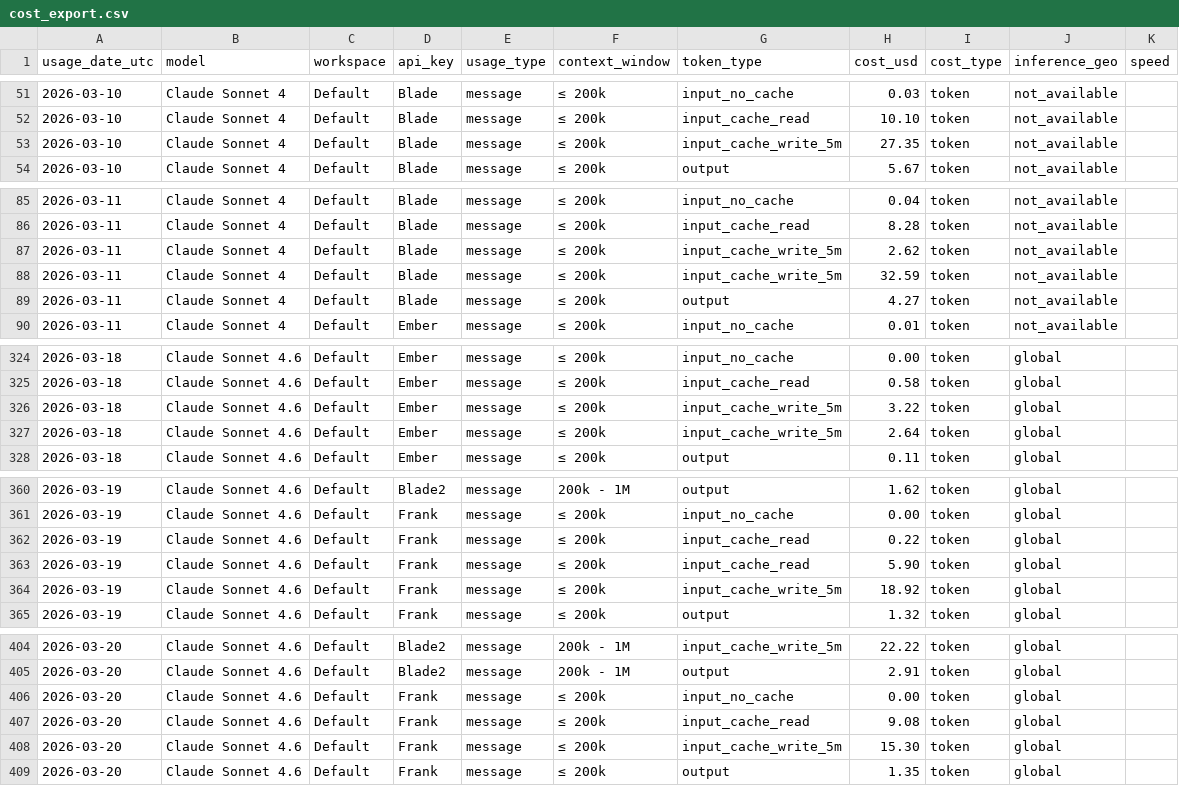
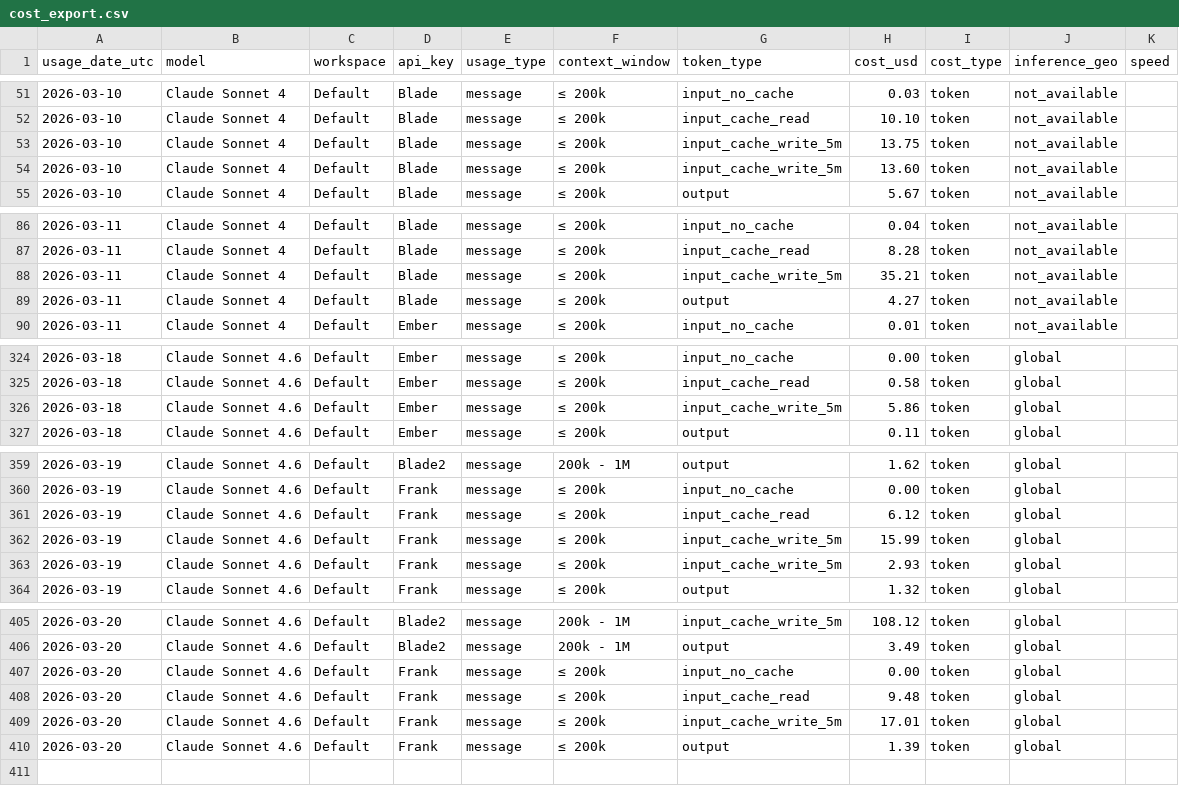
Before and after one commit to VikingSam/token-dashboard, a CSV file: cost_export.csv, drawn as a sheet; only a part is shown, gaps mark what is left out; the diff covers the shown part only.

Commit message:
Token dashboard update 2026-03-20T23:07:04Z

```diff
--- a/cost_export.csv
+++ b/cost_export.csv
@@ -52,3 +52,4 @@ usage_date_utc,model,workspace,api_key,usage_type,context_window,token_type,cost
 2026-03-10,Claude Sonnet 4,Default,Blade,message,≤ 200k,input_cache_read,10.10,token,not_available,
-2026-03-10,Claude Sonnet 4,Default,Blade,message,≤ 200k,input_cache_write_5m,27.35,token,not_available,
+2026-03-10,Claude Sonnet 4,Default,Blade,message,≤ 200k,input_cache_write_5m,13.75,token,not_available,
+2026-03-10,Claude Sonnet 4,Default,Blade,message,≤ 200k,input_cache_write_5m,13.60,token,not_available,
 2026-03-10,Claude Sonnet 4,Default,Blade,message,≤ 200k,output,5.67,token,not_available,
@@ -86,4 +87,3 @@ usage_date_utc,model,workspace,api_key,usage_type,context_window,token_type,cost
 2026-03-11,Claude Sonnet 4,Default,Blade,message,≤ 200k,input_cache_read,8.28,token,not_available,
-2026-03-11,Claude Sonnet 4,Default,Blade,message,≤ 200k,input_cache_write_5m,2.62,token,not_available,
-2026-03-11,Claude Sonnet 4,Default,Blade,message,≤ 200k,input_cache_write_5m,32.59,token,not_available,
+2026-03-11,Claude Sonnet 4,Default,Blade,message,≤ 200k,input_cache_write_5m,35.21,token,not_available,
 2026-03-11,Claude Sonnet 4,Default,Blade,message,≤ 200k,output,4.27,token,not_available,
@@ -325,4 +325,3 @@ usage_date_utc,model,workspace,api_key,usage_type,context_window,token_type,cost
 2026-03-18,Claude Sonnet 4.6,Default,Ember,message,≤ 200k,input_cache_read,0.58,token,global,
-2026-03-18,Claude Sonnet 4.6,Default,Ember,message,≤ 200k,input_cache_write_5m,3.22,token,global,
-2026-03-18,Claude Sonnet 4.6,Default,Ember,message,≤ 200k,input_cache_write_5m,2.64,token,global,
+2026-03-18,Claude Sonnet 4.6,Default,Ember,message,≤ 200k,input_cache_write_5m,5.86,token,global,
 2026-03-18,Claude Sonnet 4.6,Default,Ember,message,≤ 200k,output,0.11,token,global,
@@ -361,5 +360,5 @@ usage_date_utc,model,workspace,api_key,usage_type,context_window,token_type,cost
 2026-03-19,Claude Sonnet 4.6,Default,Frank,message,≤ 200k,input_no_cache,0.00,token,global,
-2026-03-19,Claude Sonnet 4.6,Default,Frank,message,≤ 200k,input_cache_read,0.22,token,global,
-2026-03-19,Claude Sonnet 4.6,Default,Frank,message,≤ 200k,input_cache_read,5.90,token,global,
-2026-03-19,Claude Sonnet 4.6,Default,Frank,message,≤ 200k,input_cache_write_5m,18.92,token,global,
+2026-03-19,Claude Sonnet 4.6,Default,Frank,message,≤ 200k,input_cache_read,6.12,token,global,
+2026-03-19,Claude Sonnet 4.6,Default,Frank,message,≤ 200k,input_cache_write_5m,15.99,token,global,
+2026-03-19,Claude Sonnet 4.6,Default,Frank,message,≤ 200k,input_cache_write_5m,2.93,token,global,
 2026-03-19,Claude Sonnet 4.6,Default,Frank,message,≤ 200k,output,1.32,token,global,
@@ -404,6 +405,6 @@ usage_date_utc,model,workspace,api_key,usage_type,context_window,token_type,cost
-2026-03-20,Claude Sonnet 4.6,Default,Blade2,message,200k - 1M,input_cache_write_5m,22.22,token,global,
-2026-03-20,Claude Sonnet 4.6,Default,Blade2,message,200k - 1M,output,2.91,token,global,
+2026-03-20,Claude Sonnet 4.6,Default,Blade2,message,200k - 1M,input_cache_write_5m,108.12,token,global,
+2026-03-20,Claude Sonnet 4.6,Default,Blade2,message,200k - 1M,output,3.49,token,global,
 2026-03-20,Claude Sonnet 4.6,Default,Frank,message,≤ 200k,input_no_cache,0.00,token,global,
-2026-03-20,Claude Sonnet 4.6,Default,Frank,message,≤ 200k,input_cache_read,9.08,token,global,
-2026-03-20,Claude Sonnet 4.6,Default,Frank,message,≤ 200k,input_cache_write_5m,15.30,token,global,
-2026-03-20,Claude Sonnet 4.6,Default,Frank,message,≤ 200k,output,1.35,token,global,
+2026-03-20,Claude Sonnet 4.6,Default,Frank,message,≤ 200k,input_cache_read,9.48,token,global,
+2026-03-20,Claude Sonnet 4.6,Default,Frank,message,≤ 200k,input_cache_write_5m,17.01,token,global,
+2026-03-20,Claude Sonnet 4.6,Default,Frank,message,≤ 200k,output,1.39,token,global,
```
Also changed, not shown: 2 added rows and 29 edited cells elsewhere in this file, 1 other file.
